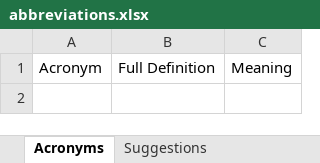
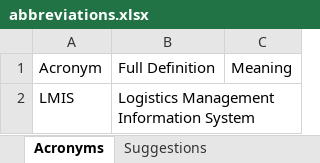
Before and after one commit to njuguna378/supply-chain-abbreviations, an Excel workbook: data/abbreviations.xlsx, sheet Acronyms, drawn as a sheet; values as stored, in another font and other column widths than the file's, no borders; the diff names each change by its address in the sheet, - before the commit and + after, or states it on an @@ line.

Commit message:
Update abbreviation workbook

```diff
--- a/data/abbreviations.xlsx (sheet Acronyms)
+++ b/data/abbreviations.xlsx (sheet Acronyms)
+row 2: LMIS | Logistics Management Information System
```
Also changed, not shown: sheet Suggestions.
